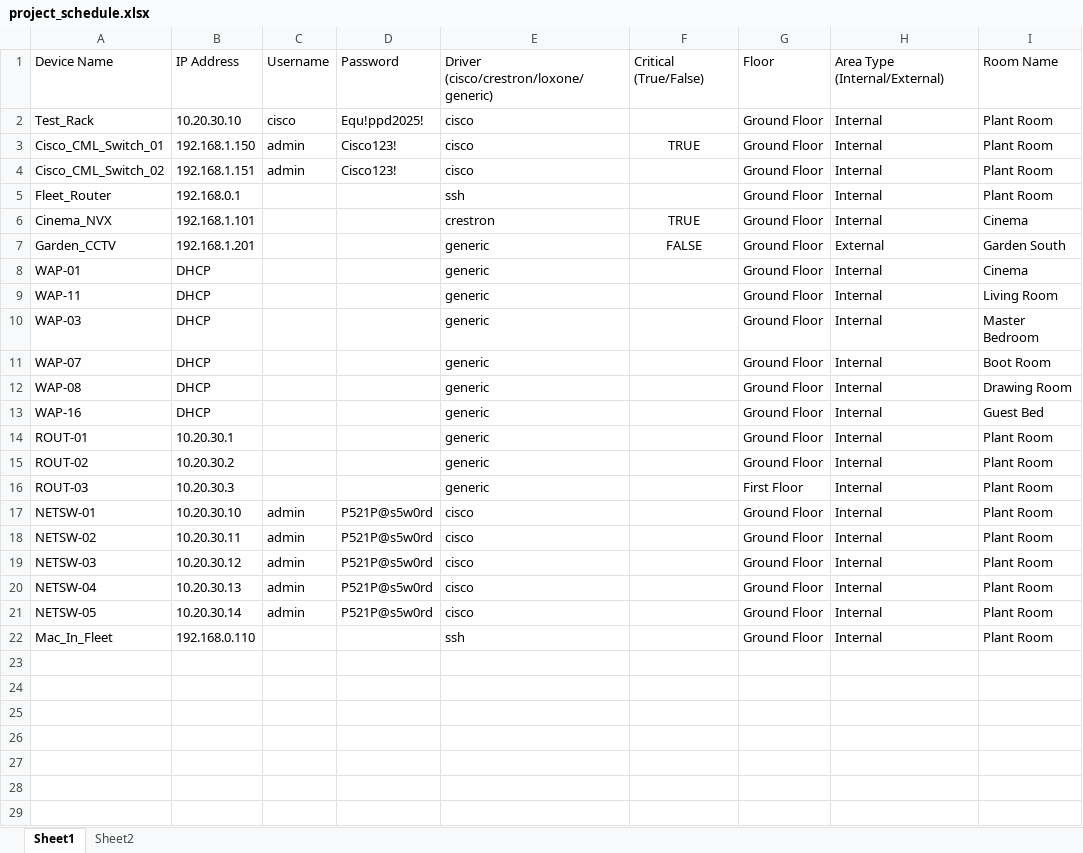
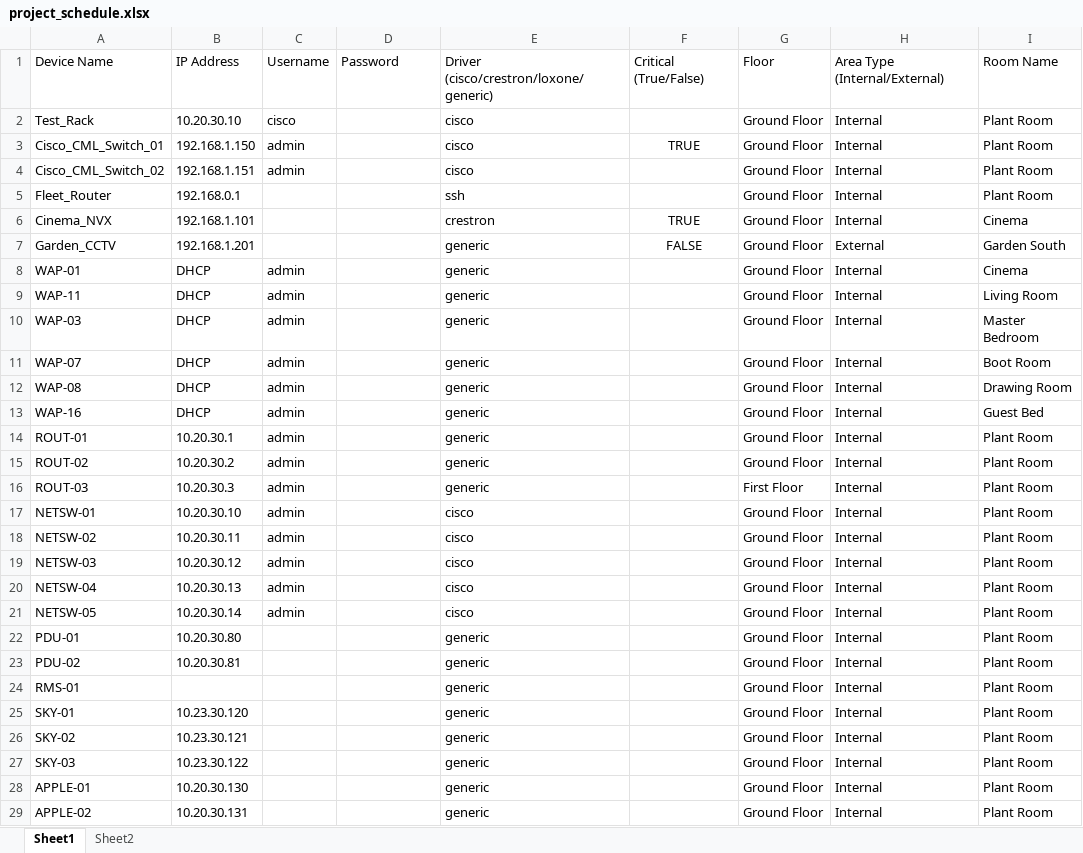
Before and after one commit to Quadri-Bakre/project-afara, an Excel workbook: project_schedule.xlsx, sheet Sheet1, drawn as a sheet; only a part is shown; values as stored, in another font and other column widths than the file's, no borders; addresses are those after the commit; the diff covers the shown part only; the diff names each change by its address in the sheet, - before the commit and + after, or states it on an @@ line.

Commit message:
docs: add MIT license with liability waiver and updated the project schedule

```diff
--- a/project_schedule.xlsx (sheet Sheet1)
+++ b/project_schedule.xlsx (sheet Sheet1)
-D2: Equ!ppd2025!
+D2: (empty)
-D3:D4: Cisco123!
+D3:D4: (empty)
-C8:C16: (empty)
+C8:C16: admin
-D17:D21: P521P@s5w0rd
+D17:D21: (empty)
+row 22: PDU-01 | 10.20.30.80 |  |  | generic |  | Ground Floor | Internal | Plant Room
-A23: Mac_In_Fleet
+A23: PDU-02
-B23: 192.168.0.110
+B23: 10.20.30.81
-E23: ssh
+E23: generic
+row 24: RMS-01 |  |  |  | generic |  | Ground Floor | Internal | Plant Room
+row 25: SKY-01 | 10.23.30.120 |  |  | generic |  | Ground Floor | Internal | Plant Room
+row 26: SKY-02 | 10.23.30.121 |  |  | generic |  | Ground Floor | Internal | Plant Room
+row 27: SKY-03 | 10.23.30.122 |  |  | generic |  | Ground Floor | Internal | Plant Room
+row 28: APPLE-01 | 10.20.30.130 |  |  | generic |  | Ground Floor | Internal | Plant Room
+row 29: APPLE-02 | 10.20.30.131 |  |  | generic |  | Ground Floor | Internal | Plant Room
```
Also changed, not shown: 1 added row elsewhere in this sheet, 2 other files.
